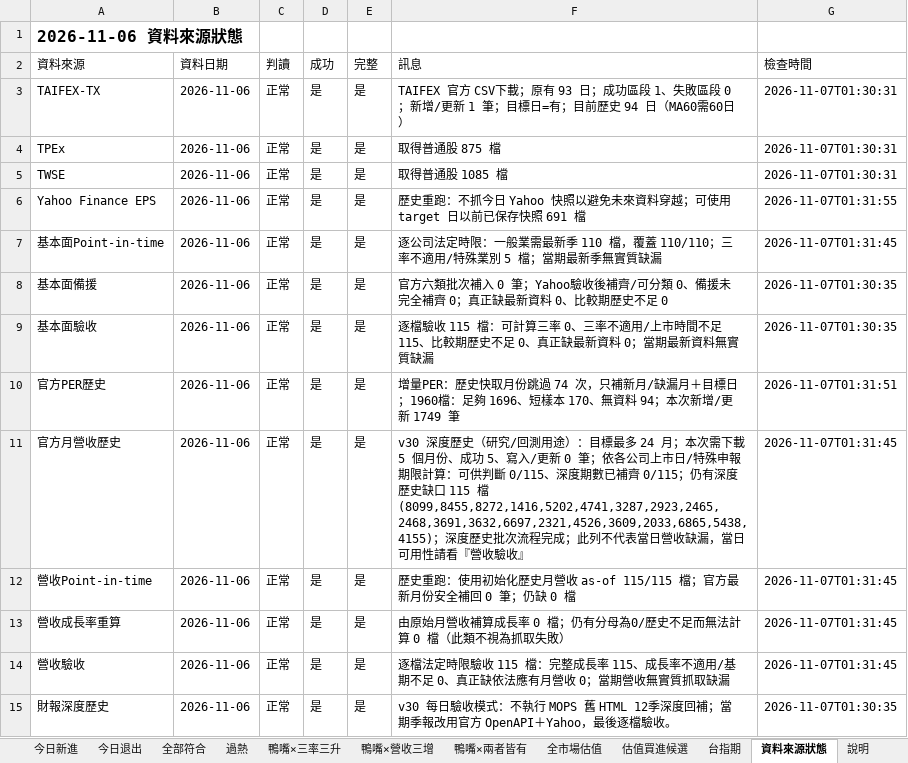
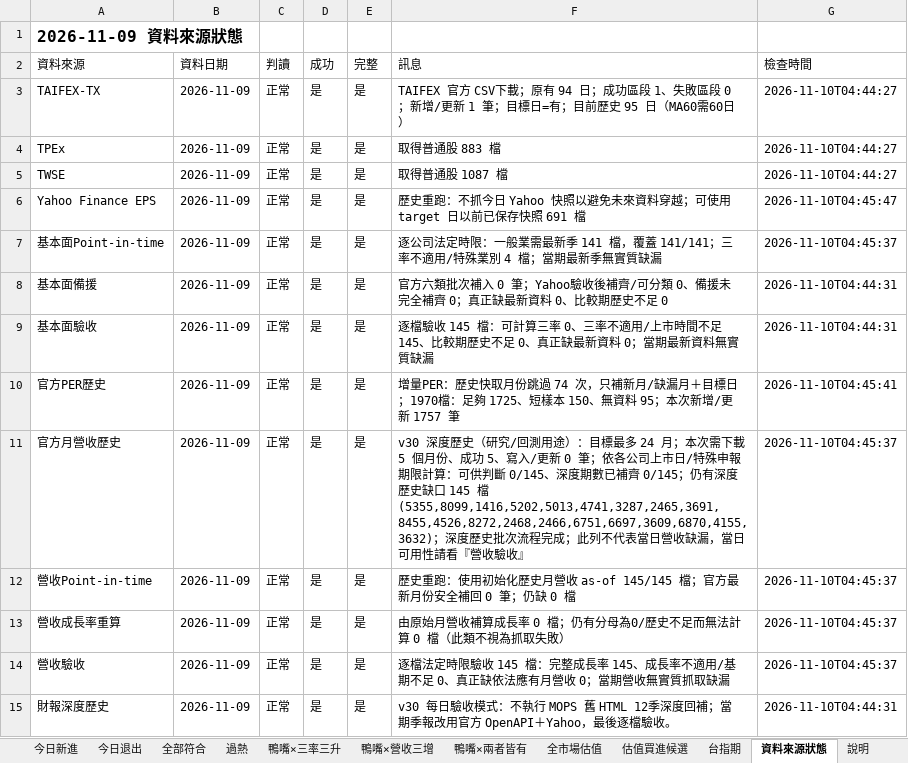
Before and after one commit to Richard82611/tw-stock-dashboard-test, an Excel workbook: duck_latest.xlsx, sheet 資料來源狀態, drawn as a sheet; values as stored, in another font and other column widths than the file's, no borders; the diff names each change by its address in the sheet, - before the commit and + after, or states it on an @@ line.

```diff
--- a/duck_latest.xlsx (sheet 資料來源狀態)
+++ b/duck_latest.xlsx (sheet 資料來源狀態)
-A1 (資料來源): 2026-11-06 資料來源狀態
+A1 (資料來源): 2026-11-09 資料來源狀態
-B3:B15 (資料日期): 2026-11-06
+B3:B15 (資料日期): 2026-11-09
-F3 (訊息): …；原有 93 日；成功區段 1、失敗區段 0；新增/更新 1 筆；目標日=有；目前歷史 94 日（MA60需…
+F3 (訊息): …；原有 94 日；成功區段 1、失敗區段 0；新增/更新 1 筆；目標日=有；目前歷史 95 日（MA60需…
-G3:G5 (檢查時間): 2026-11-07T01:30:31
+G3:G5 (檢查時間): 2026-11-10T04:44:27
-F4 (訊息): 取得普通股 875 檔
+F4 (訊息): 取得普通股 883 檔
-F5 (訊息): 取得普通股 1085 檔
+F5 (訊息): 取得普通股 1087 檔
-G6 (檢查時間): 2026-11-07T01:31:55
+G6 (檢查時間): 2026-11-10T04:45:47
-F7 (訊息): …最新季 110 檔，覆蓋 110/110；三率不適用/特殊業別 5 檔；當期…
+F7 (訊息): …最新季 141 檔，覆蓋 141/141；三率不適用/特殊業別 4 檔；當期…
-G7 (檢查時間): 2026-11-07T01:31:45
+G7 (檢查時間): 2026-11-10T04:45:37
-G8:G9 (檢查時間): 2026-11-07T01:30:35
+G8:G9 (檢查時間): 2026-11-10T04:44:31
-F9 (訊息): …檔驗收 115 檔：可計算三率 0、三率不適用/上市時間不足 115、比較期…
+F9 (訊息): …檔驗收 145 檔：可計算三率 0、三率不適用/上市時間不足 145、比較期…
-F10 (訊息): …目標日；1960檔：足夠 1696、短樣本 170、無資料 94；本次新增/更新 1749 筆
+F10 (訊息): …目標日；1970檔：足夠 1725、短樣本 150、無資料 95；本次新增/更新 1757 筆
-G10 (檢查時間): 2026-11-07T01:31:51
+G10 (檢查時間): 2026-11-10T04:45:41
-F11 (訊息): …供判斷 0/115、深度期數已補齊 0/115；仍有深度歷史缺口 115 檔 (8099,8455,8272,1416,5202,4741,3287,2923,2465,2468,3691,3632,6697,2321,4526,3609,2033,6865,5438,4155)；深度歷…
+F11 (訊息): …供判斷 0/145、深度期數已補齊 0/145；仍有深度歷史缺口 145 檔 (5355,8099,1416,5202,5013,4741,3287,2465,3691,8455,4526,8272,2468,2466,6751,6697,3609,6870,4155,3632)；深度歷…
-G11:G14 (檢查時間): 2026-11-07T01:31:45
+G11:G14 (檢查時間): 2026-11-10T04:45:37
-F12 (訊息): …營收 as-of 115/115 檔；官方…
+F12 (訊息): …營收 as-of 145/145 檔；官方…
-F14 (訊息): …限驗收 115 檔：完整成長率 115、成長率…
+F14 (訊息): …限驗收 145 檔：完整成長率 145、成長率…
-G15 (檢查時間): 2026-11-07T01:30:35
+G15 (檢查時間): 2026-11-10T04:44:31
```
Also changed, not shown: sheet 全市場整合篩選, sheet 全市場估值, sheet 估值買進候選, sheet 全部符合, sheet 即將可能符合, sheet 鴨嘴×營收三增, 7 more sheets, 7 other files.
